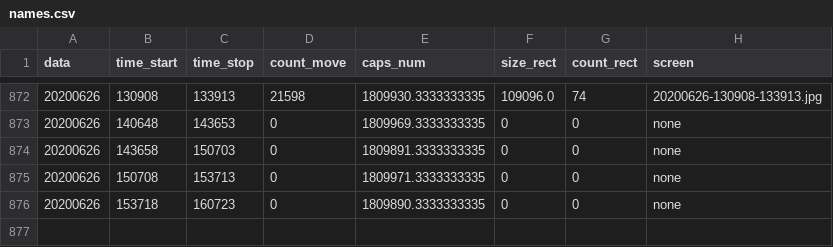
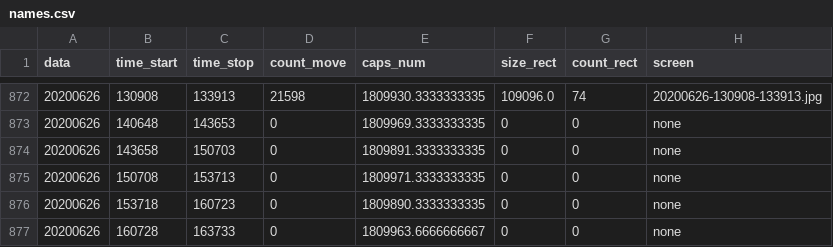
Before and after one commit to va1entei/puszcza_cam2, a CSV file: insec/names.csv, drawn as a sheet; only a part is shown, gaps mark what is left out; the diff names each change by its address in the sheet, - before the commit and + after, or states it on an @@ line.

Commit message:
oinion csv files

```diff
--- a/insec/names.csv
+++ b/insec/names.csv
+row 877: 20200626 | 160728 | 163733 | 0 | 1809963.6666666667 | 0 | 0 | none
```
